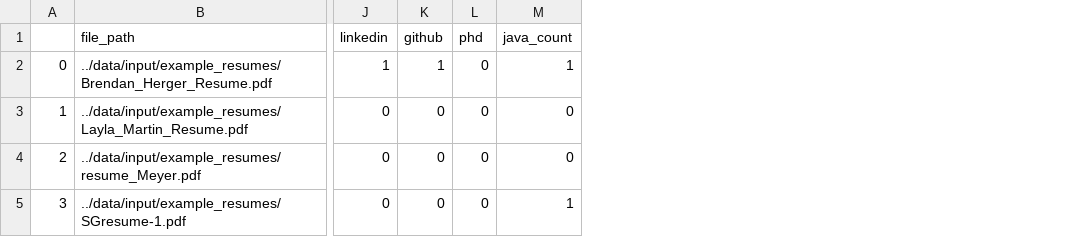
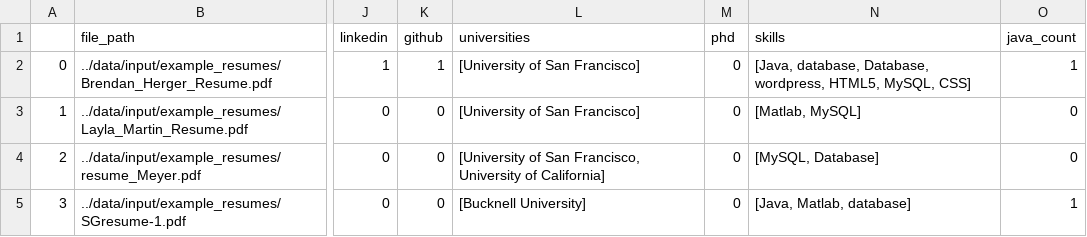
Before and after one commit to bjherger/ResumeParser, a CSV file: data/output/resumes_output.csv, drawn as a sheet; only a part is shown, gaps mark what is left out; the diff names each change by its address in the sheet, - before the commit and + after, or states it on an @@ line.

Commit message:
Including spacy, removing extraneous skill checks

```diff
--- a/data/output/resumes_output.csv
+++ b/data/output/resumes_output.csv
+column L (universities), rows 2-5: [University of San Francisco] | [University of San Francisco] | [University of San Francisco, University of California] | [Bucknell University]
+column N (skills), rows 2-5: [Java, database, Database, wordpress, HTML5, MySQL, CSS] | [Matlab, MySQL] | [MySQL, Database] | [Java, Matlab, database]
```
Also changed, not shown: 2 other files.
